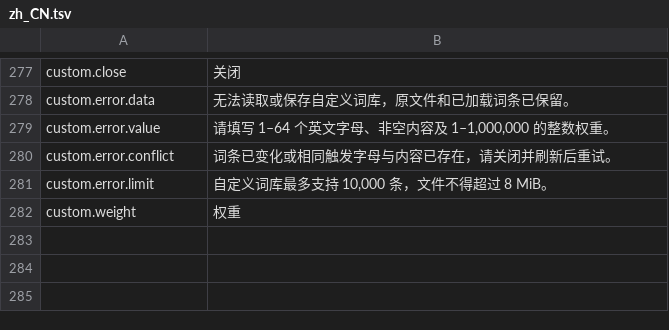
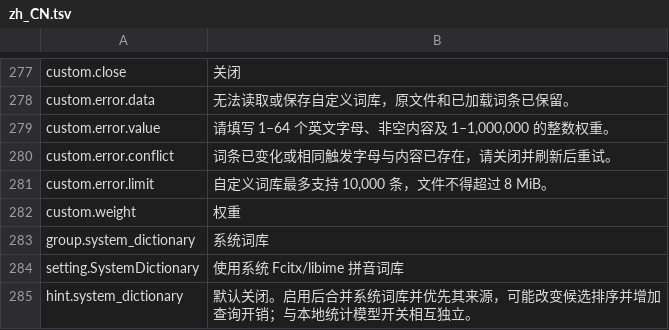
Before and after one commit to 0xarch/CowType, a TSV file: i18n/zh_CN.tsv, drawn as a sheet; only a part is shown, gaps mark what is left out.

```diff
--- a/i18n/zh_CN.tsv
+++ b/i18n/zh_CN.tsv
@@ -282 +282,4 @@ custom.error.limit	自定义词库最多支持 10,000 条，文件不得超过 8
 custom.weight	权重
+group.system_dictionary	系统词库
+setting.SystemDictionary	使用系统 Fcitx/libime 拼音词库
+hint.system_dictionary	默认关闭。启用后合并系统词库并优先其来源，可能改变候选排序并增加查询开销；与本地统计模型开关相互独立。
```
Also changed, not shown: i18n/en_US.tsv, 15 other files.
